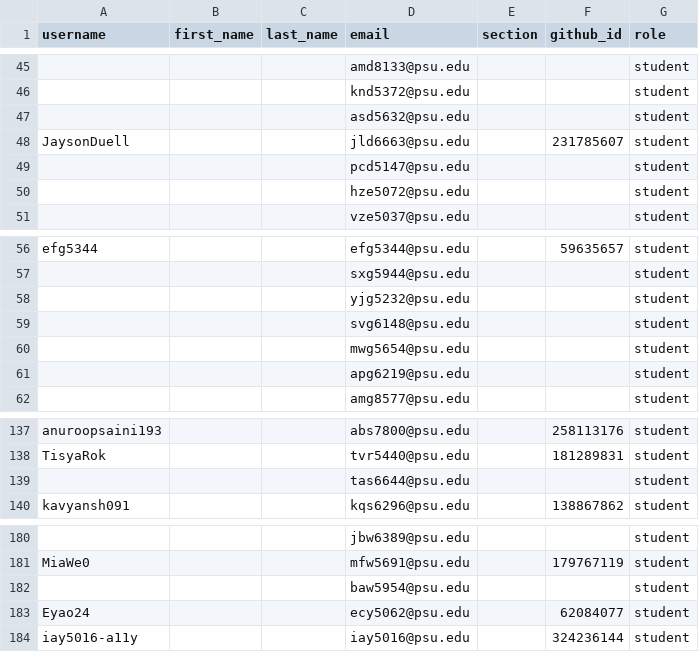
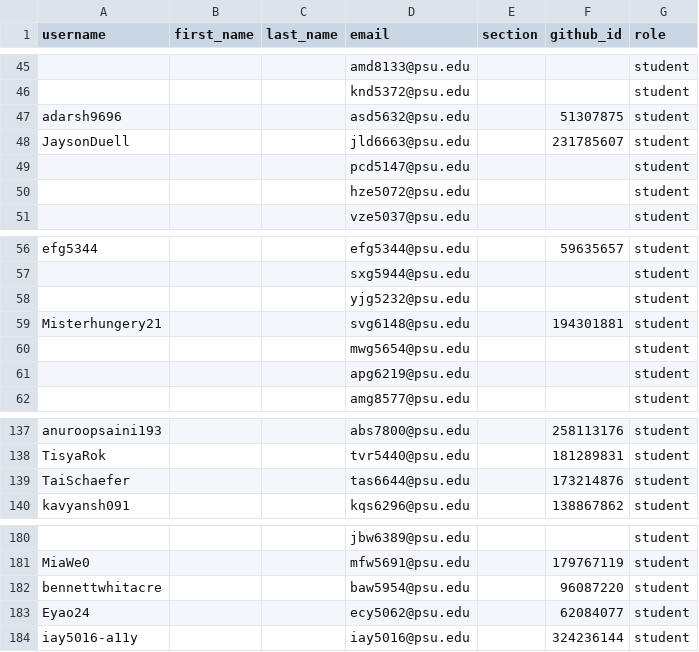
Before and after one commit to cmpsc473-fall2026/classroom50, a CSV file: cmpsc-473-fall-2026/roster.csv, drawn as a sheet; only a part is shown, gaps mark what is left out; the diff names each change by its address in the sheet, - before the commit and + after, or states it on an @@ line.

Commit message:
[Classroom 50] Sync roster from teams: cmpsc-473-fall-2026

```diff
--- a/cmpsc-473-fall-2026/roster.csv
+++ b/cmpsc-473-fall-2026/roster.csv
-A47 (username): (empty)
+A47 (username): adarsh9696
-F47 (github_id): (empty)
+F47 (github_id): 51307875
-A59 (username): (empty)
+A59 (username): Misterhungery21
-F59 (github_id): (empty)
+F59 (github_id): 194301881
-A139 (username): (empty)
+A139 (username): TaiSchaefer
-F139 (github_id): (empty)
+F139 (github_id): 173214876
-A182 (username): (empty)
+A182 (username): bennettwhitacre
-F182 (github_id): (empty)
+F182 (github_id): 96087220
```
